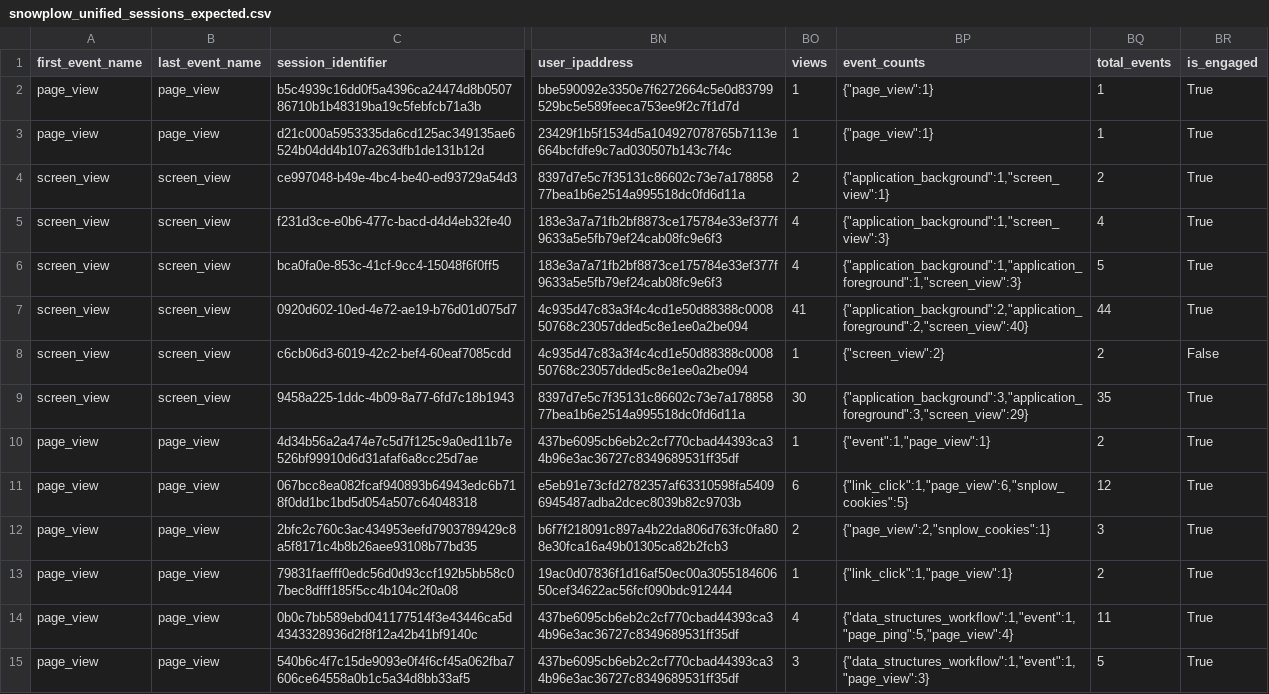
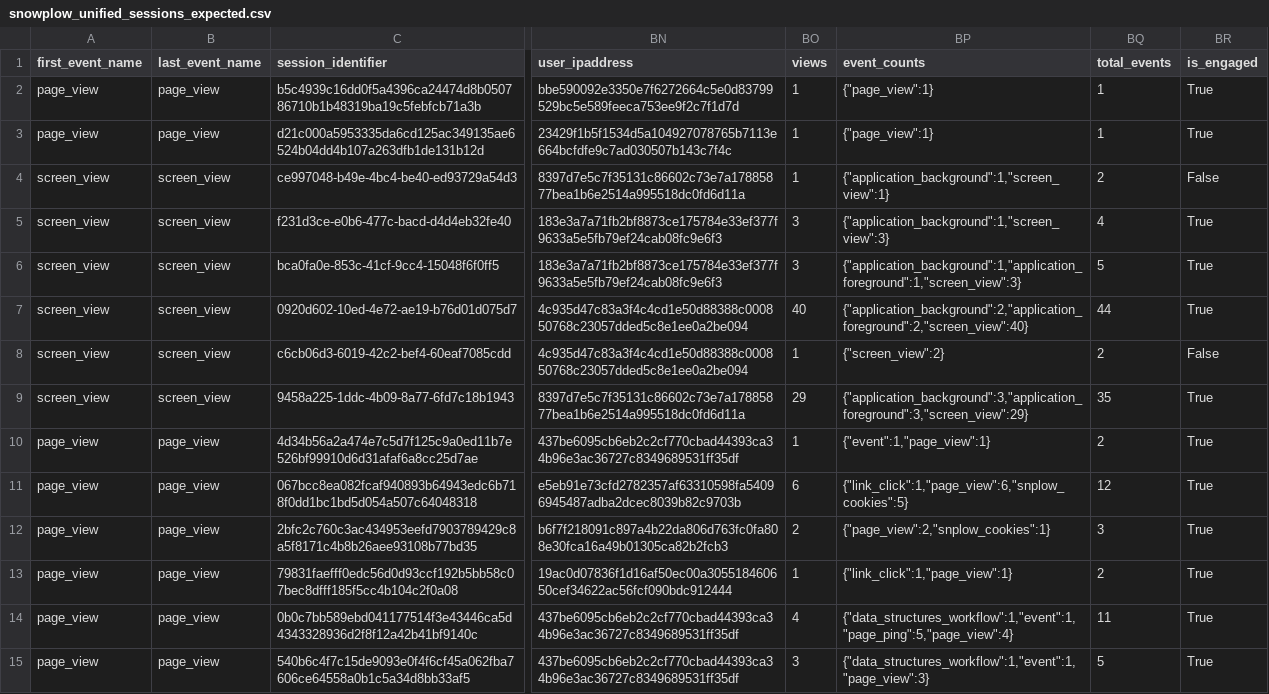
Before and after one commit to snowplow/dbt-snowplow-unified, a CSV file: integration_tests/data/expected/bigquery/snowplow_unified_sessions_expected.csv, drawn as a sheet; only a part is shown, gaps mark what is left out; the diff names each change by its address in the sheet, - before the commit and + after, or states it on an @@ line.

```diff
--- a/integration_tests/data/expected/bigquery/snowplow_unified_sessions_expected.csv
+++ b/integration_tests/data/expected/bigquery/snowplow_unified_sessions_expected.csv
-BO4 (views): 2
+BO4 (views): 1
-BR4 (is_engaged): True
+BR4 (is_engaged): False
-BO5:BO6 (views): 4
+BO5:BO6 (views): 3
-BO7 (views): 41
+BO7 (views): 40
-BO9 (views): 30
+BO9 (views): 29
```
Also changed, not shown: integration_tests/data/expected/databricks/snowplow_unified_sessions_expected.csv, integration_tests/data/expected/default/snowplow_unified_sessions_expected.csv, 4 other files.
